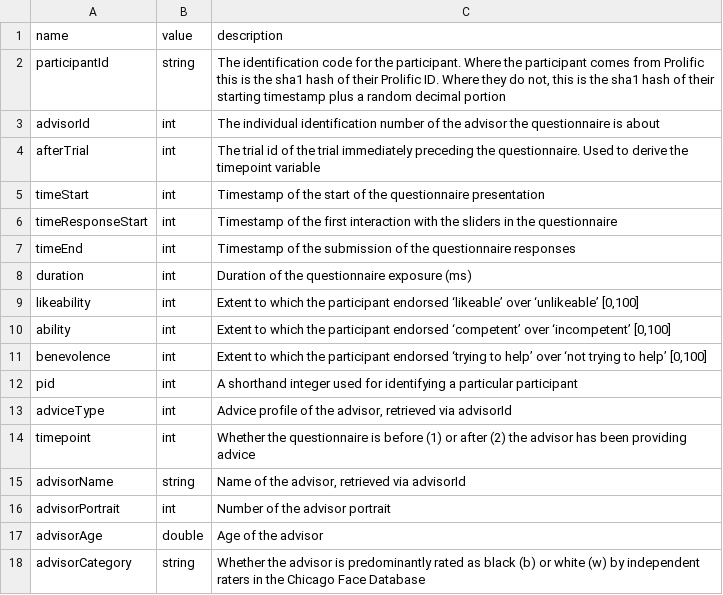
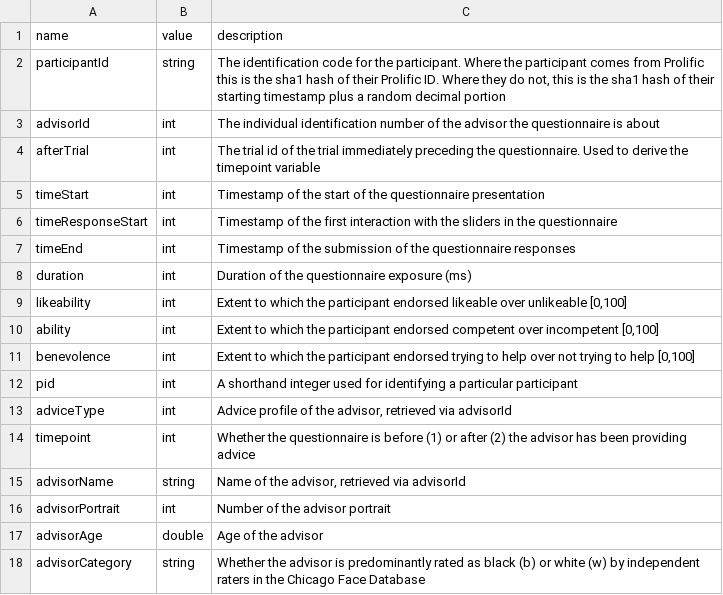
Before and after one commit to oxacclab/esmData, a CSV file: inst/extdata/dictionary_dots-questionnaires.csv, drawn as a sheet; the diff names each change by its address in the sheet, - before the commit and + after, or states it on an @@ line.

```diff
--- a/inst/extdata/dictionary_dots-questionnaires.csv
+++ b/inst/extdata/dictionary_dots-questionnaires.csv
-C9 (description): …participant endorsed ‘likeable’ over ‘unlikeable’ [0,100]
+C9 (description): …participant endorsed likeable over unlikeable [0,100]
-C10 (description): …participant endorsed ‘competent’ over ‘incompetent’ [0,100]
+C10 (description): …participant endorsed competent over incompetent [0,100]
-C11 (description): …participant endorsed ‘trying to help’ over ‘not trying to help’ [0,100]
+C11 (description): …participant endorsed trying to help over not trying to help [0,100]
```
Also changed, not shown: inst/extdata/dictionary_AdvisedTrial.csv, inst/extdata/dictionary_AdvisedTrialWithConf.csv, 15 other files.
